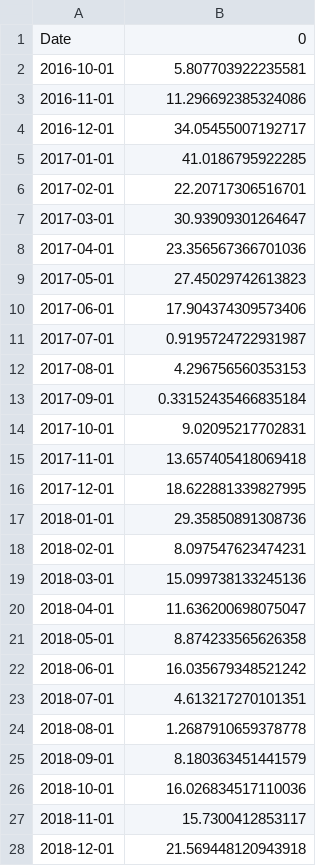
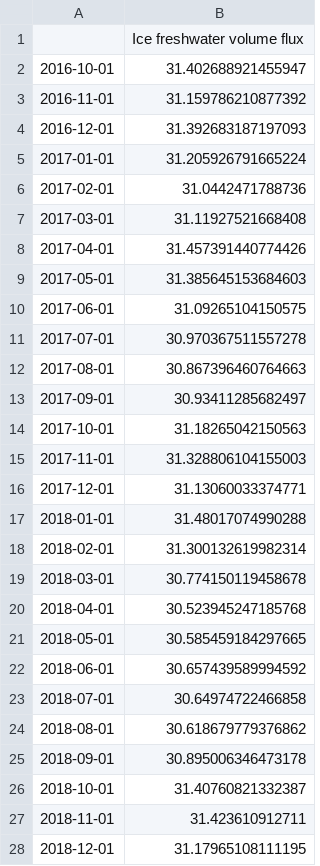
Before and after one commit to ac137/snow-freshwater-fluxes, a CSV file: calculated_fluxes/fram_monthly_ice_fwf_uncert.csv, drawn as a sheet; only a part is shown; the diff covers the shown part only.

```diff
--- a/calculated_fluxes/fram_monthly_ice_fwf_uncert.csv
+++ b/calculated_fluxes/fram_monthly_ice_fwf_uncert.csv
@@ -1,28 +1,28 @@
-Date,0
-2016-10-01,5.807703922235581
-2016-11-01,11.296692385324086
-2016-12-01,34.05455007192717
-2017-01-01,41.0186795922285
-2017-02-01,22.20717306516701
-2017-03-01,30.93909301264647
-2017-04-01,23.356567366701036
-2017-05-01,27.45029742613823
-2017-06-01,17.904374309573406
-2017-07-01,0.9195724722931987
-2017-08-01,4.296756560353153
-2017-09-01,0.33152435466835184
-2017-10-01,9.02095217702831
-2017-11-01,13.657405418069418
-2017-12-01,18.622881339827995
-2018-01-01,29.35850891308736
-2018-02-01,8.097547623474231
-2018-03-01,15.099738133245136
-2018-04-01,11.636200698075047
-2018-05-01,8.874233565626358
-2018-06-01,16.035679348521242
-2018-07-01,4.613217270101351
-2018-08-01,1.2687910659378778
-2018-09-01,8.180363451441579
-2018-10-01,16.026834517110036
-2018-11-01,15.7300412853117
-2018-12-01,21.569448120943918
+,Ice freshwater volume flux
+2016-10-01,31.402688921455947
+2016-11-01,31.159786210877392
+2016-12-01,31.392683187197093
+2017-01-01,31.205926791665224
+2017-02-01,31.0442471788736
+2017-03-01,31.11927521668408
+2017-04-01,31.457391440774426
+2017-05-01,31.385645153684603
+2017-06-01,31.09265104150575
+2017-07-01,30.970367511557278
+2017-08-01,30.867396460764663
+2017-09-01,30.93411285682497
+2017-10-01,31.18265042150563
+2017-11-01,31.328806104155003
+2017-12-01,31.13060033374771
+2018-01-01,31.48017074990288
+2018-02-01,31.300132619982314
+2018-03-01,30.774150119458678
+2018-04-01,30.523945247185768
+2018-05-01,30.585459184297665
+2018-06-01,30.657439589994592
+2018-07-01,30.64974722466858
+2018-08-01,30.618679779376862
+2018-09-01,30.895006346473178
+2018-10-01,31.40760821332387
+2018-11-01,31.423610912711
+2018-12-01,31.17965108111195
```
Also changed, not shown: 40 edited cells elsewhere in this file, calculated_fluxes/davis_monthly_ice_fwf_uncert.csv, 4 other files.
